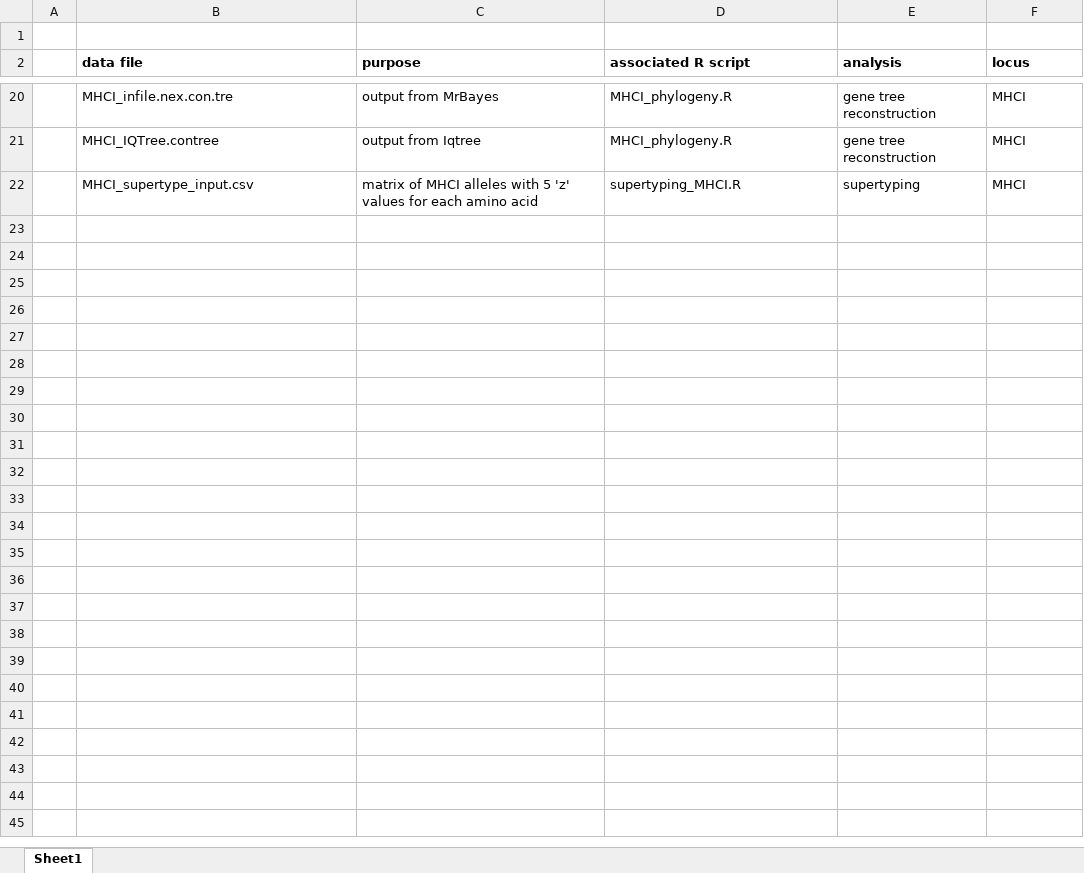
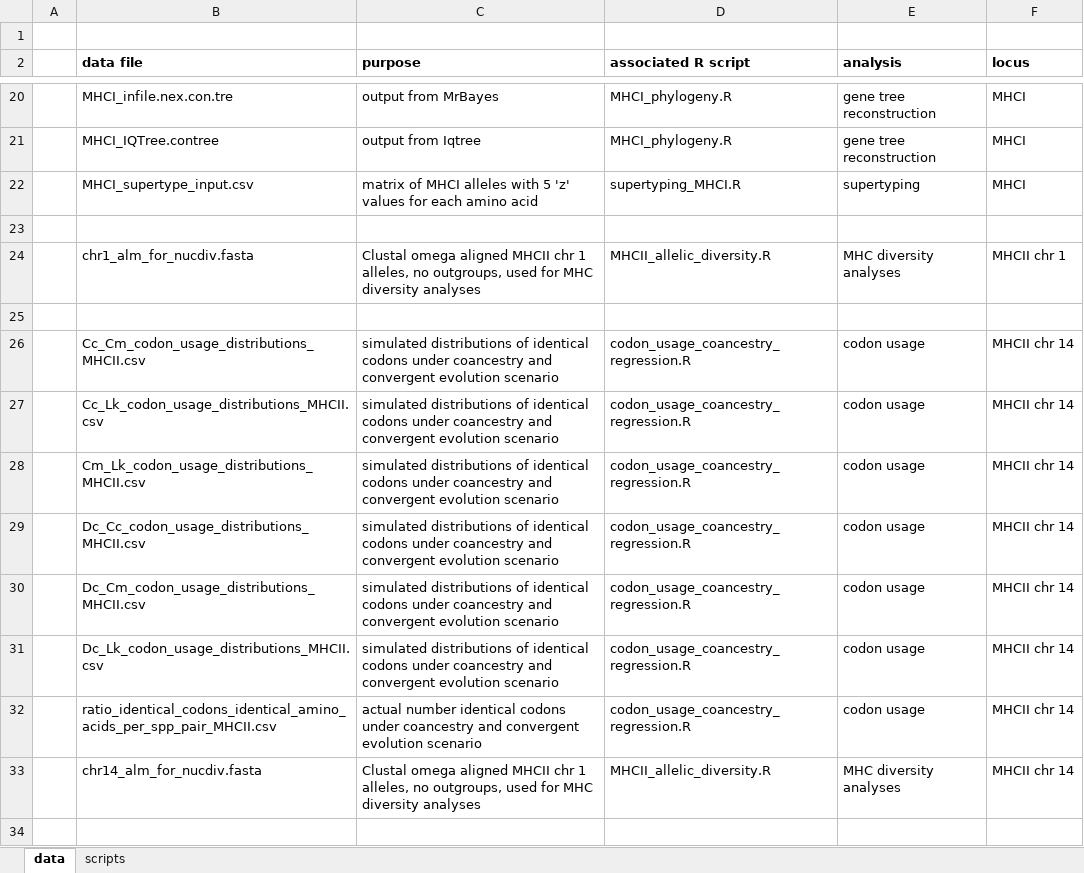
Before and after one commit to katherinermartin/Martin-et-al.-submitted, an Excel workbook: data/data and script readme info.xlsx, sheet data, drawn as a sheet; only a part is shown, gaps mark what is left out; values as stored, in another font and other column widths than the file's, no borders; the diff covers the shown part only; the diff names each change by its address in the sheet, - before the commit and + after, or states it on an @@ line.

```diff
--- a/data/data and script readme info.xlsx (sheet data)
+++ b/data/data and script readme info.xlsx (sheet data)
-sheet tab: Sheet1
+sheet tab: data
+sheet tab: scripts
+row 23: (empty)
+row 24:  | chr1_alm_for_nucdiv.fasta | Clustal omega aligned MHCII chr 1 alleles, no outgroups, used for MHC diversity analyses | MHCII_allelic_diversity.R | MHC diversity analyses | MHCII chr 1
+row 25: (empty)
+row 26:  | Cc_Cm_codon_usage_distributions_MHCII.csv | simulated distributions of identical codons under coancestry and convergent evolution scenario | codon_usage_coancestry_regression.R | codon usage | MHCII chr 14
+row 27:  | Cc_Lk_codon_usage_distributions_MHCII.csv | simulated distributions of identical codons under coancestry and convergent evolution scenario | codon_usage_coancestry_regression.R | codon usage | MHCII chr 14
+row 28:  | Cm_Lk_codon_usage_distributions_MHCII.csv | simulated distributions of identical codons under coancestry and convergent evolution scenario | codon_usage_coancestry_regression.R | codon usage | MHCII chr 14
+row 29:  | Dc_Cc_codon_usage_distributions_MHCII.csv | simulated distributions of identical codons under coancestry and convergent evolution scenario | codon_usage_coancestry_regression.R | codon usage | MHCII chr 14
+row 30:  | Dc_Cm_codon_usage_distributions_MHCII.csv | simulated distributions of identical codons under coancestry and convergent evolution scenario | codon_usage_coancestry_regression.R | codon usage | MHCII chr 14
+row 31:  | Dc_Lk_codon_usage_distributions_MHCII.csv | simulated distributions of identical codons under coancestry and convergent evolution scenario | codon_usage_coancestry_regression.R | codon usage | MHCII chr 14
+row 32:  | ratio_identical_codons_identical_amino_acids_per_spp_pair_MHCII.csv | actual number identical codons under coancestry and convergent evolution scenario | codon_usage_coancestry_regression.R | codon usage | MHCII chr 14
+row 33:  | chr14_alm_for_nucdiv.fasta | Clustal omega aligned MHCII chr 1 alleles, no outgroups, used for MHC diversity analyses | MHCII_allelic_diversity.R | MHC diversity analyses | MHCII chr 14
+row 34: (empty)
```
Also changed, not shown: 11 added rows, 4 edited cells and cell formats elsewhere in this sheet, 2 other files.
